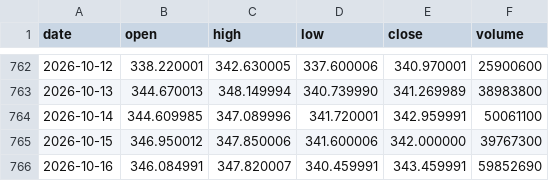
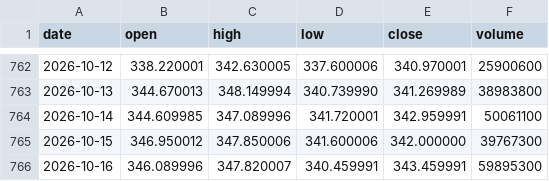
Before and after one commit to lenaxia/ai-trading, a CSV file: forward/data/AAPL.csv, drawn as a sheet; only a part is shown, gaps mark what is left out.

```diff
--- a/forward/data/AAPL.csv
+++ b/forward/data/AAPL.csv
@@ -765,2 +765,2 @@ date,open,high,low,close,volume
 2026-10-15,346.950012,347.850006,341.600006,342.000000,39767300
-2026-10-16,346.084991,347.820007,340.459991,343.459991,59852690
+2026-10-16,346.089996,347.820007,340.459991,343.459991,59895300
```
Also changed, not shown: forward/data/AMD.csv, forward/data/AMZN.csv, 17 other files.
